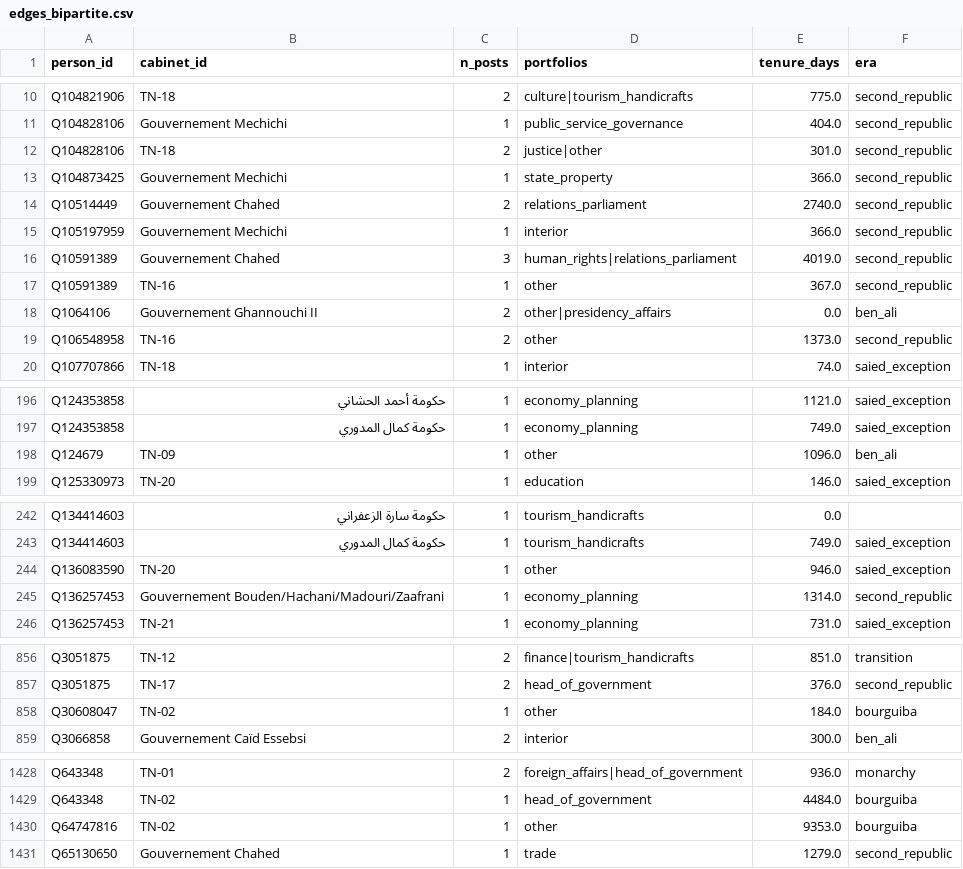
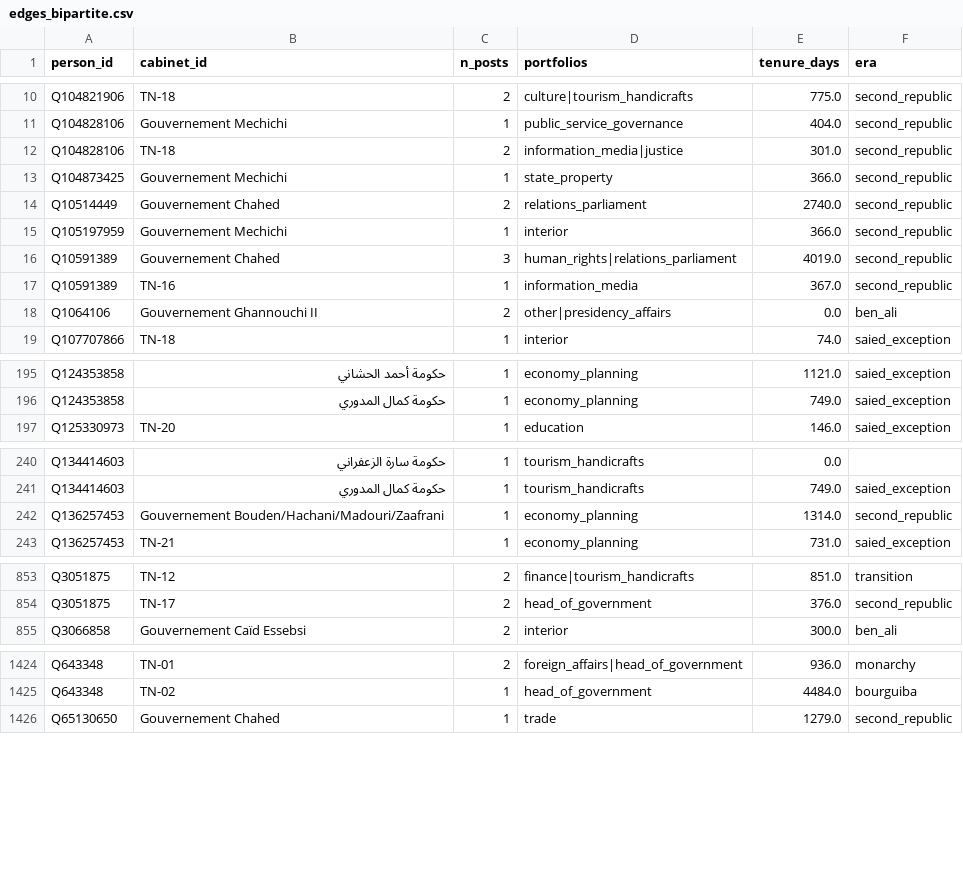
Before and after one commit to MedDhia/GovMembersTN, a CSV file: data/processed/edges_bipartite.csv, drawn as a sheet; only a part is shown, gaps mark what is left out; the diff covers the shown part only.

```diff
--- a/data/processed/edges_bipartite.csv
+++ b/data/processed/edges_bipartite.csv
@@ -11,3 +11,3 @@ Q104821906,TN-18,2,culture|tourism_handicrafts,775.0,second_republic
 Q104828106,Gouvernement Mechichi,1,public_service_governance,404.0,second_republic
-Q104828106,TN-18,2,justice|other,301.0,second_republic
+Q104828106,TN-18,2,information_media|justice,301.0,second_republic
 Q104873425,Gouvernement Mechichi,1,state_property,366.0,second_republic
@@ -16,5 +16,4 @@ Q105197959,Gouvernement Mechichi,1,interior,366.0,second_republic
 Q10591389,Gouvernement Chahed,3,human_rights|relations_parliament,4019.0,second_republic
-Q10591389,TN-16,1,other,367.0,second_republic
+Q10591389,TN-16,1,information_media,367.0,second_republic
 Q1064106,Gouvernement Ghannouchi II,2,other|presidency_affairs,0.0,ben_ali
-Q106548958,TN-16,2,other,1373.0,second_republic
 Q107707866,TN-18,1,interior,74.0,saied_exception
@@ -197,3 +196,2 @@ Q124353858,حكومة أحمد الحشاني,1,economy_planning,1121.0,saied_ex
 Q124353858,حكومة كمال المدوري,1,economy_planning,749.0,saied_exception
-Q124679,TN-09,1,other,1096.0,ben_ali
 Q125330973,TN-20,1,education,146.0,saied_exception
@@ -243,3 +241,2 @@ Q134414603,حكومة سارة الزعفراني,1,tourism_handicrafts,0.0,
 Q134414603,حكومة كمال المدوري,1,tourism_handicrafts,749.0,saied_exception
-Q136083590,TN-20,1,other,946.0,saied_exception
 Q136257453,Gouvernement Bouden/Hachani/Madouri/Zaafrani,1,economy_planning,1314.0,second_republic
@@ -857,3 +854,2 @@ Q3051875,TN-12,2,finance|tourism_handicrafts,851.0,transition
 Q3051875,TN-17,2,head_of_government,376.0,second_republic
-Q30608047,TN-02,1,other,184.0,bourguiba
 Q3066858,Gouvernement Caïd Essebsi,2,interior,300.0,ben_ali
@@ -1429,3 +1425,2 @@ Q643348,TN-01,2,foreign_affairs|head_of_government,936.0,monarchy
 Q643348,TN-02,1,head_of_government,4484.0,bourguiba
-Q64747816,TN-02,1,other,9353.0,bourguiba
 Q65130650,Gouvernement Chahed,1,trade,1279.0,second_republic
```
Also changed, not shown: 135 edited cells elsewhere in this file, data/processed/cabinets.csv, data/processed/edges_homophily.csv, 16 other files.
